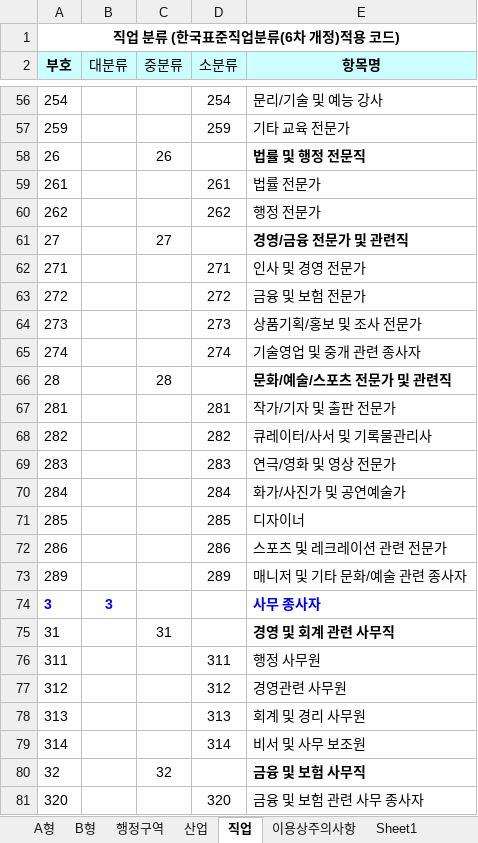
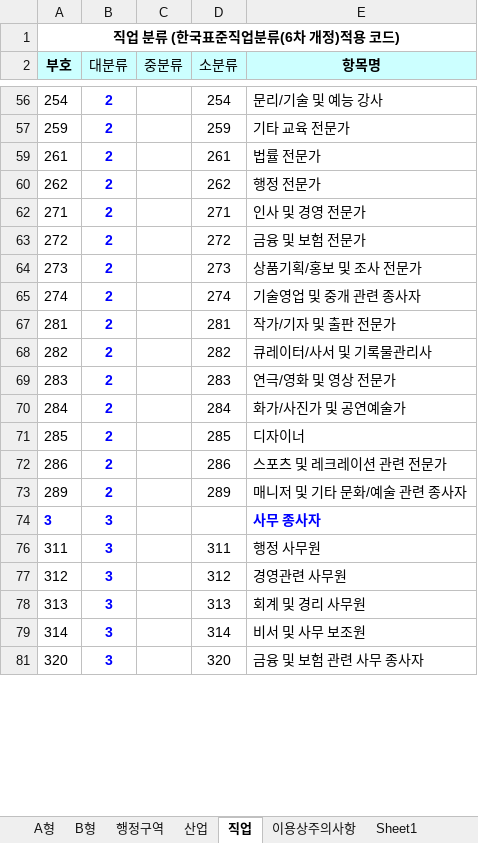
Before and after one commit to externalbrainlab/externalbrainlab.github.io, an Excel workbook: data/2017년 상반기 지역별고용조사 설계서 및 코드집(mdis제공용).xlsx, sheet 직업, drawn as a sheet; only a part is shown, gaps mark what is left out; values as stored, in another font and other column widths than the file's, no borders; the diff covers the shown part only; the diff names each change by its address in the sheet, - before the commit and + after, or states it on an @@ line.

```diff
--- a/data/2017년 상반기 지역별고용조사 설계서 및 코드집(mdis제공용).xlsx (sheet 직업)
+++ b/data/2017년 상반기 지역별고용조사 설계서 및 코드집(mdis제공용).xlsx (sheet 직업)
-B56:B57 (대분류): (empty)
+B56:B57 (대분류): 2
@@ row 58 hidden: 26 |  | 26 |  | 법률 및 행정 전문직 @@
-B59:B60 (대분류): (empty)
+B59:B60 (대분류): 2
@@ row 61 hidden: 27 |  | 27 |  | 경영/금융 전문가 및 관련직 @@
-B62:B65 (대분류): (empty)
+B62:B65 (대분류): 2
@@ row 66 hidden: 28 |  | 28 |  | 문화/예술/스포츠 전문가 및 관련직 @@
-B67:B73 (대분류): (empty)
+B67:B73 (대분류): 2
@@ row 75 hidden: 31 |  | 31 |  | 경영 및 회계 관련 사무직 @@
-B76:B79 (대분류): (empty)
+B76:B79 (대분류): 3
@@ row 80 hidden: 32 |  | 32 |  | 금융 및 보험 사무직 @@
-B81 (대분류): (empty)
+B81 (대분류): 3
```
Also changed, not shown: 6 removed rows, 41 hidden or unhidden rows and 127 edited cells elsewhere in this sheet, hidden cells, 38 other files.
